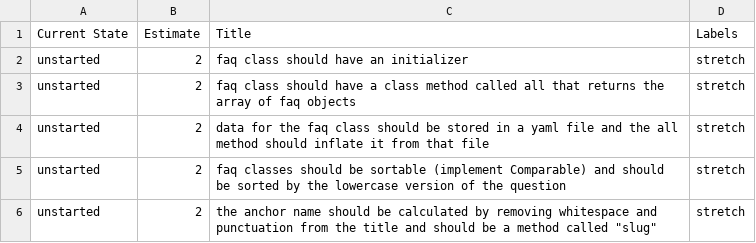
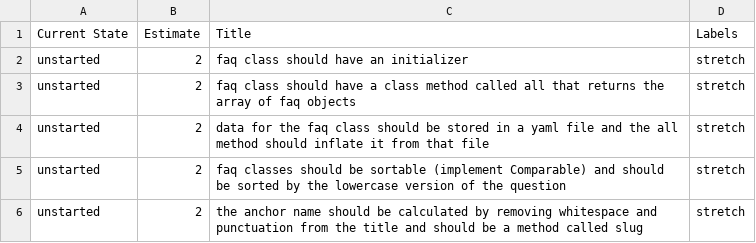
Before and after one commit to gSchool/boulder-g4-assets, a CSV file: gCamp/0050-faqs/stretch.csv, drawn as a sheet.

Commit message:
Update stretch.csv

```diff
--- a/gCamp/0050-faqs/stretch.csv
+++ b/gCamp/0050-faqs/stretch.csv
@@ -5,2 +5,2 @@ unstarted,2,data for the faq class should be stored in a yaml file and the all m
 unstarted,2,faq classes should be sortable (implement Comparable) and should be sorted by the lowercase version of the question,stretch
-unstarted,2,the anchor name should be calculated by removing whitespace and punctuation from the title and should be a method called "slug",stretch
+unstarted,2,the anchor name should be calculated by removing whitespace and punctuation from the title and should be a method called slug,stretch
```
